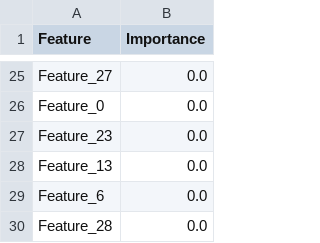
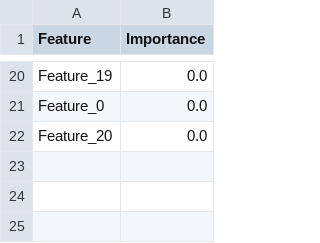
Before and after one commit to nescool101/datareadingwithPandas, a CSV file: resultados/importancia_caracteristicas.csv, drawn as a sheet; only a part is shown, gaps mark what is left out; removed rows and columns are numbered as before the commit, all else as after; the diff covers the shown part only; the diff names each change by its address in the sheet, - before the commit and + after, or states it on an @@ line.

Commit message:
Update dataset references and improve analysis results in the notebook. Change dataset name to 'Total_Mes_Act_Datos completos CORREGIDO.csv' and adjust related metrics and visualizations accordingly. Revise model evaluation results for Logistic Regression, Random Forest, and XGBoost, reflecting updated accuracy, precision, recall, and F1 scores. Enhance visualizations for model comparison and importance of features.

```diff
--- a/resultados/importancia_caracteristicas.csv
+++ b/resultados/importancia_caracteristicas.csv
-A20 (Feature): Feature_27
+A20 (Feature): Feature_19
-A22 (Feature): Feature_23
+A22 (Feature): Feature_20
-row 28: Feature_13 | 0.0
-row 29: Feature_6 | 0.0
-row 30: Feature_28 | 0.0
```
Also changed, not shown: 12 added rows, 17 removed rows and 6 edited cells elsewhere in this file, resultados/paso14/comparacion_modelos_metricas.csv, resultados/paso14/importancia_features_random_forest.csv, 31 other files.
